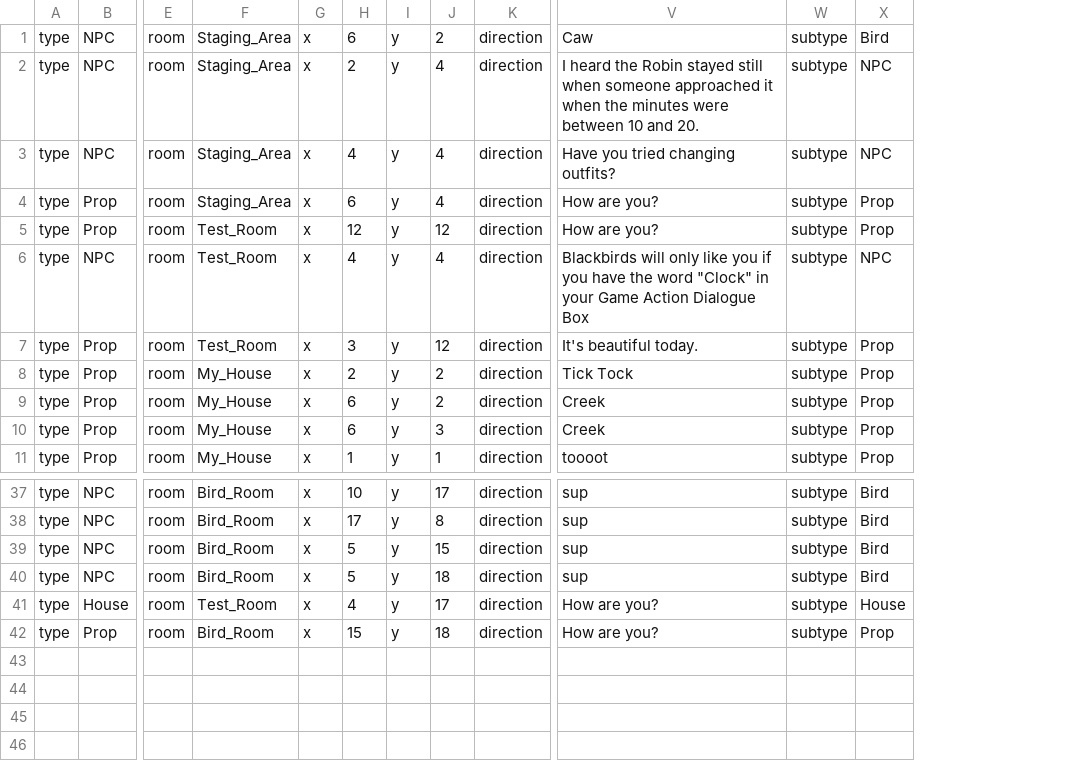
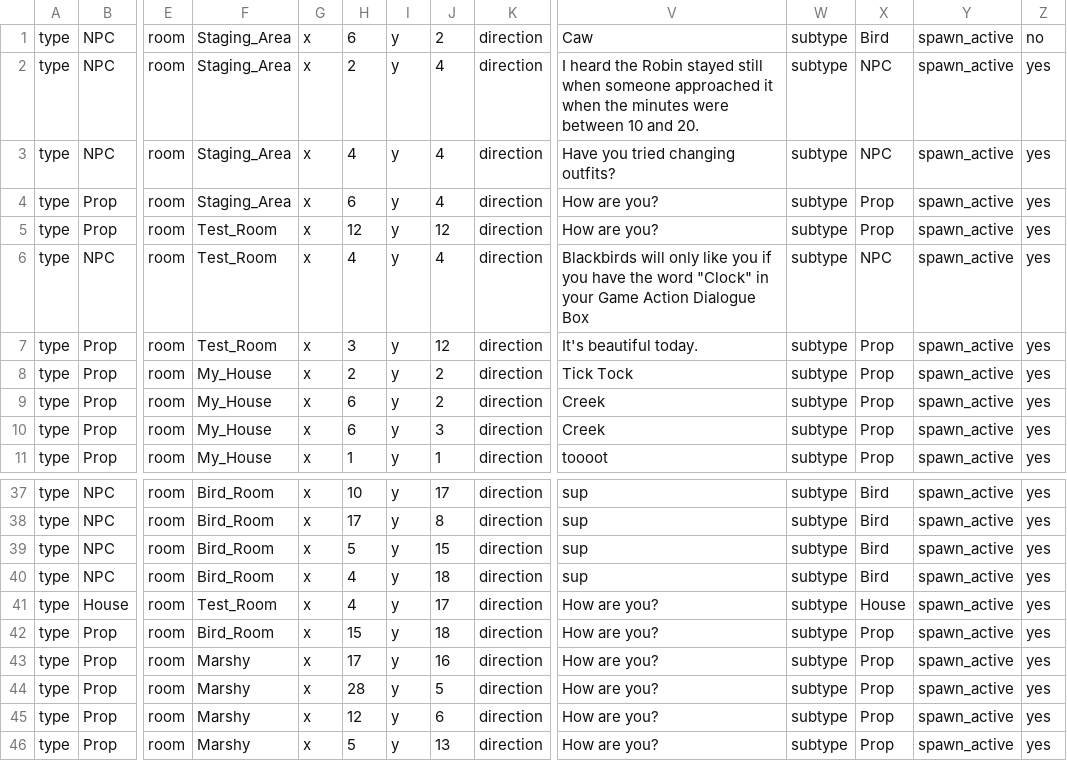
Before and after one commit to gowigglytuff/hornby_game, a CSV file: assets/import_data/feature_import_dict.csv, drawn as a sheet; only a part is shown, gaps mark what is left out; rows hold the shown columns only; the diff names each change by its address in the sheet, - before the commit and + after, or states it on an @@ line.

Commit message:
Fixed spawning issues and trigger issues!

```diff
--- a/assets/import_data/feature_import_dict.csv
+++ b/assets/import_data/feature_import_dict.csv
+column Y, rows 1-11: all spawn_active; rows 37-42: all spawn_active
+column Z, rows 1-11: no | yes | yes | yes | yes | yes | yes | yes | yes | yes | yes; rows 37-42: all yes
-H40: 5
+H40: 4
+row 43: type | Prop | room | Marshy | x | 17 | y | 16 | direction | How are you? | subtype | Prop | spawn_active | yes
+row 44: type | Prop | room | Marshy | x | 28 | y | 5 | direction | How are you? | subtype | Prop | spawn_active | yes
+row 45: type | Prop | room | Marshy | x | 12 | y | 6 | direction | How are you? | subtype | Prop | spawn_active | yes
+row 46: type | Prop | room | Marshy | x | 5 | y | 13 | direction | How are you? | subtype | Prop | spawn_active | yes
```
Also changed, not shown: assets/import_data/Deco_import.csv, assets/room_csv/background_csv/Staging_Area_1_1_Background.csv, 16 other files.
